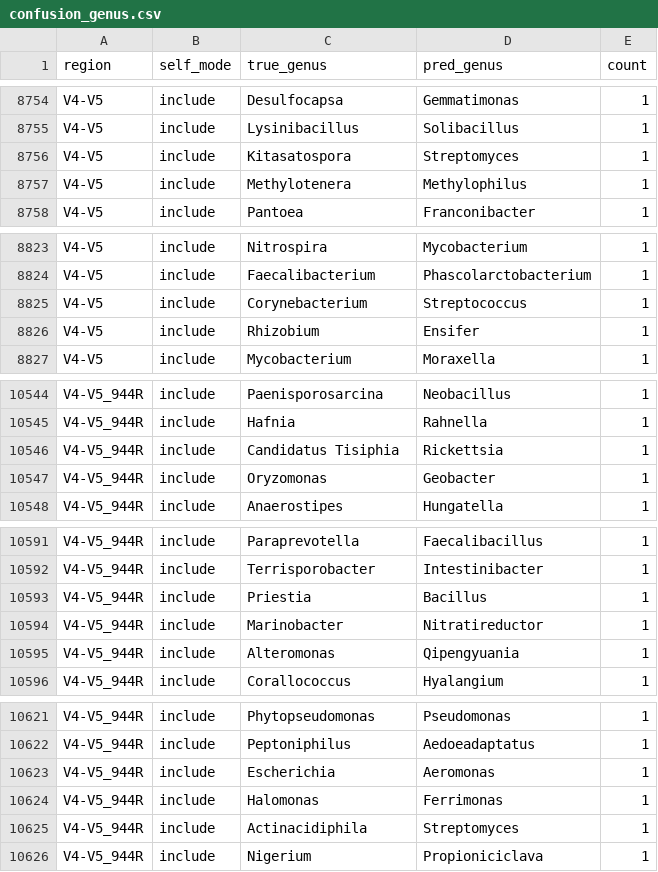
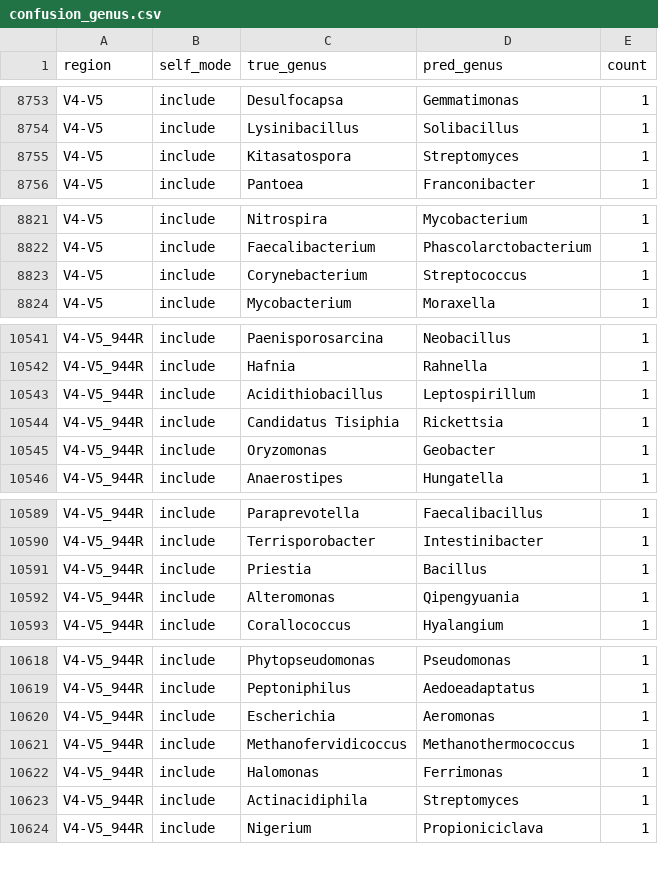
Before and after one commit to freiburgermsu/prFBA, a CSV file: region_validation_kmeans_d100_legacy/data/confusion_genus.csv, drawn as a sheet; only a part is shown, gaps mark what is left out; removed rows and columns are numbered as before the commit, all else as after; the diff covers the shown part only; the diff names each change by its address in the sheet, - before the commit and + after, or states it on an @@ line.

```diff
--- a/region_validation_kmeans_d100_legacy/data/confusion_genus.csv
+++ b/region_validation_kmeans_d100_legacy/data/confusion_genus.csv
-row 8757: V4-V5 | include | Methylotenera | Methylophilus | 1
-row 8826: V4-V5 | include | Rhizobium | Ensifer | 1
+row 10543: V4-V5_944R | include | Acidithiobacillus | Leptospirillum | 1
-row 10594: V4-V5_944R | include | Marinobacter | Nitratireductor | 1
+row 10621: V4-V5_944R | include | Methanofervidicoccus | Methanothermococcus | 1
```
Also changed, not shown: 2 added rows and 6 removed rows elsewhere in this file, region_validation_d100_legacy/data/mcnemar_region_pairs.csv, region_validation_kmeans_d100_legacy/data/concordance_long.csv, 30 other files.
